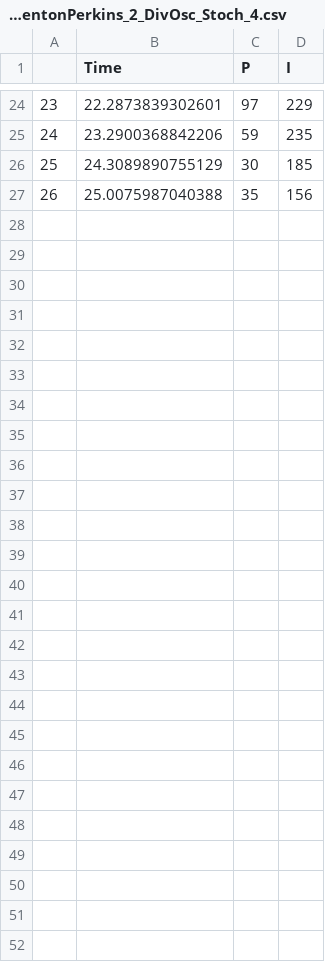
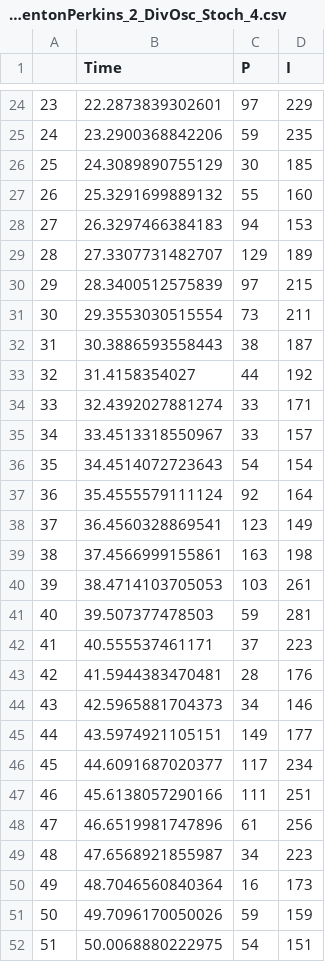
Before and after one commit to MadelineJC/WH_Model_Valid_Proj, a CSV file: 0_Data/1_Stochastic/ModFentonPerkins_2_DivOsc_Stoch_4.csv, drawn as a sheet; only a part is shown, gaps mark what is left out; removed rows and columns are numbered as before the commit, all else as after; the diff names each change by its address in the sheet, - before the commit and + after, or states it on an @@ line.

```diff
--- a/0_Data/1_Stochastic/ModFentonPerkins_2_DivOsc_Stoch_4.csv
+++ b/0_Data/1_Stochastic/ModFentonPerkins_2_DivOsc_Stoch_4.csv
-row 27: 26 | 25.0075987040388 | 35 | 156
+row 27: 26 | 25.3291699889132 | 55 | 160
+row 28: 27 | 26.3297466384183 | 94 | 153
+row 29: 28 | 27.3307731482707 | 129 | 189
+row 30: 29 | 28.3400512575839 | 97 | 215
+row 31: 30 | 29.3553030515554 | 73 | 211
+row 32: 31 | 30.3886593558443 | 38 | 187
+row 33: 32 | 31.4158354027 | 44 | 192
+row 34: 33 | 32.4392027881274 | 33 | 171
+row 35: 34 | 33.4513318550967 | 33 | 157
+row 36: 35 | 34.4514072723643 | 54 | 154
+row 37: 36 | 35.4555579111124 | 92 | 164
+row 38: 37 | 36.4560328869541 | 123 | 149
+row 39: 38 | 37.4566999155861 | 163 | 198
+row 40: 39 | 38.4714103705053 | 103 | 261
+row 41: 40 | 39.507377478503 | 59 | 281
+row 42: 41 | 40.555537461171 | 37 | 223
+row 43: 42 | 41.5944383470481 | 28 | 176
+row 44: 43 | 42.5965881704373 | 34 | 146
+row 45: 44 | 43.5974921105151 | 149 | 177
+row 46: 45 | 44.6091687020377 | 117 | 234
+row 47: 46 | 45.6138057290166 | 111 | 251
+row 48: 47 | 46.6519981747896 | 61 | 256
+row 49: 48 | 47.6568921855987 | 34 | 223
+row 50: 49 | 48.7046560840364 | 16 | 173
+row 51: 50 | 49.7096170050026 | 59 | 159
+row 52: 51 | 50.0068880222975 | 54 | 151
```
Also changed, not shown: 0_Data/1_Stochastic/ModFentonPerkins_2_DivOsc_Stoch_1.csv, 0_Data/1_Stochastic/ModFentonPerkins_2_DivOsc_Stoch_3.csv, 2 other files.
